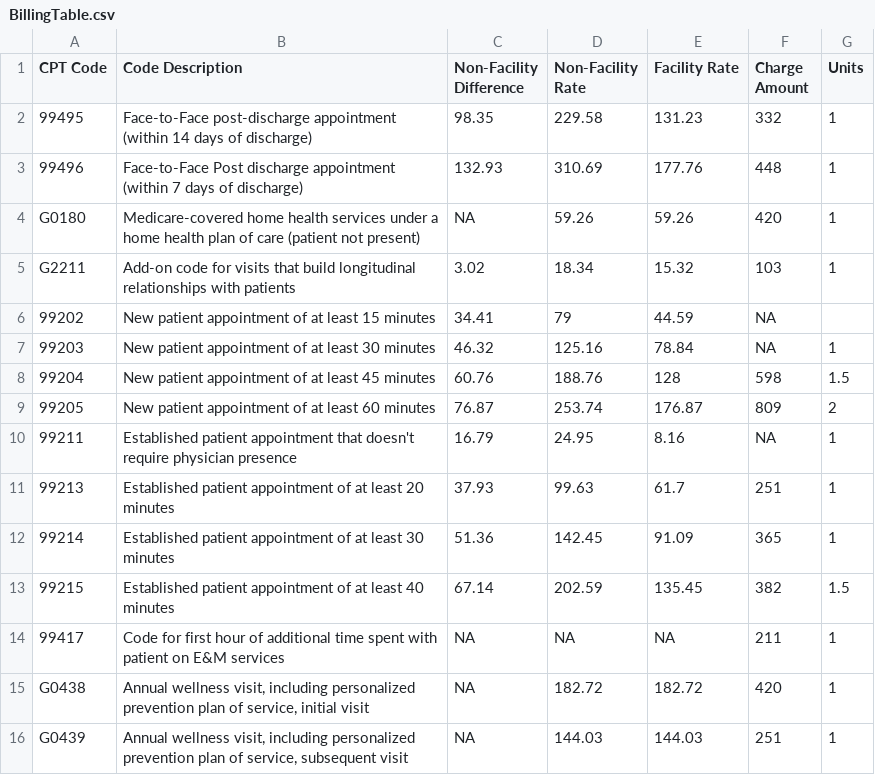
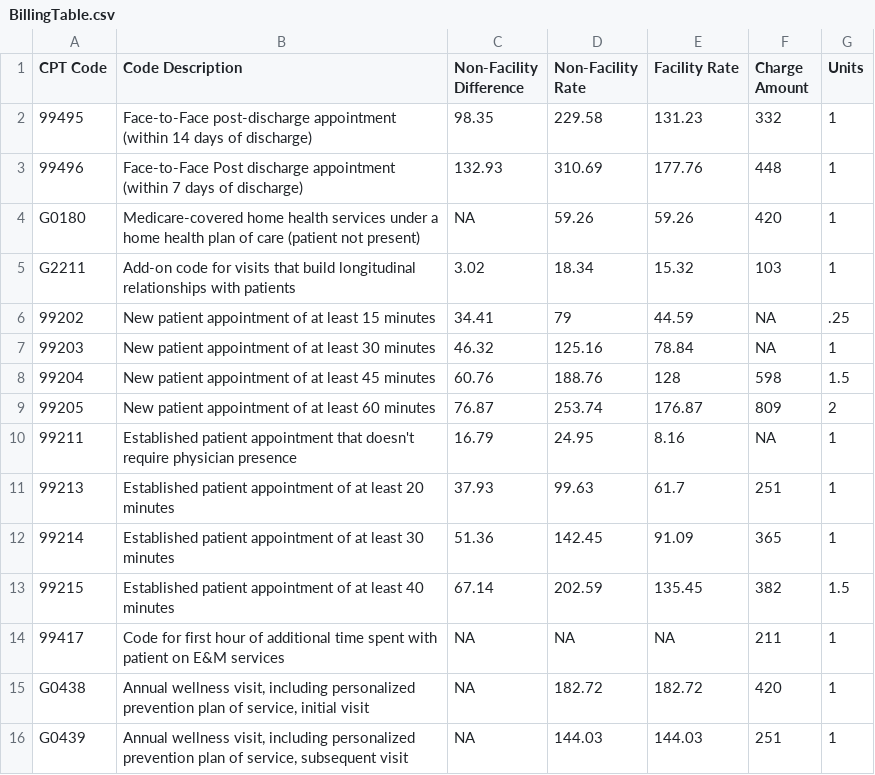
Before and after one commit to hmfranklin14/CMCDashboard, a CSV file: data/BillingTable.csv, drawn as a sheet.

Commit message:
Fix billing table

```diff
--- a/data/BillingTable.csv
+++ b/data/BillingTable.csv
@@ -5,3 +5,3 @@ G0180,Medicare-covered home health services under a home health plan of care (pa
 G2211, Add-on code for visits that build longitudinal relationships with patients ,3.02,18.34,15.32,103,1
-99202,New patient appointment of at least 15 minutes,34.41,79,44.59,NA,
+99202,New patient appointment of at least 15 minutes,34.41,79,44.59,NA,.25
 99203,New patient appointment of at least 30 minutes,46.32,125.16,78.84,NA,1
```
Also changed, not shown: 6 other files.
